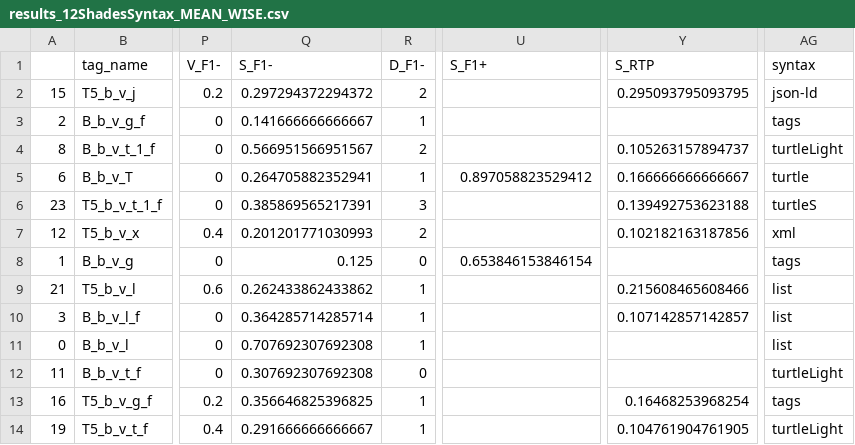
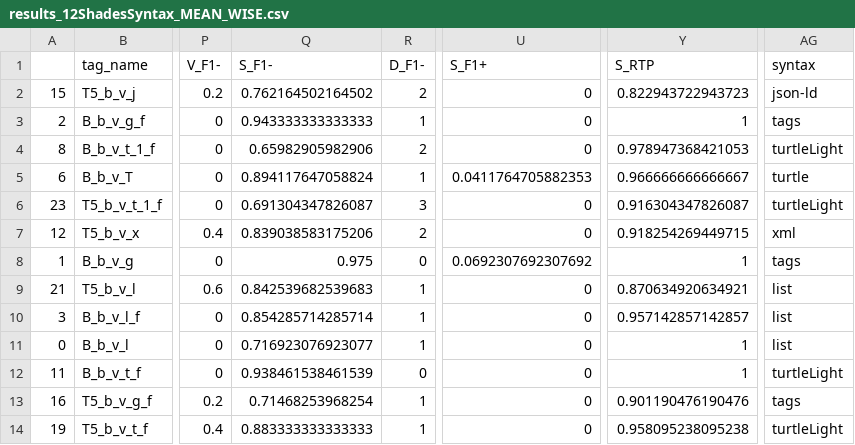
Before and after one commit to datalogism/12ShadesOfRDFSyntax, a CSV file: eval/results_12ShadesSyntax_MEAN_WISE.csv, drawn as a sheet; only a part is shown, gaps mark what is left out; the diff covers the shown part only; the diff names each change by its address in the sheet, - before the commit and + after, or states it on an @@ line.

Commit message:
Update results_12ShadesSyntax_MEAN_WISE.csv
Correct stability metric

```diff
--- a/eval/results_12ShadesSyntax_MEAN_WISE.csv
+++ b/eval/results_12ShadesSyntax_MEAN_WISE.csv
-Q2 (S_F1-): 0.297294372294372
+Q2 (S_F1-): 0.762164502164502
-U2:U4 (S_F1+): (empty)
+U2:U4 (S_F1+): 0
-Y2 (S_RTP): 0.295093795093795
+Y2 (S_RTP): 0.822943722943723
-Q3 (S_F1-): 0.141666666666667
+Q3 (S_F1-): 0.943333333333333
-Y3 (S_RTP): (empty)
+Y3 (S_RTP): 1
-Q4 (S_F1-): 0.566951566951567
+Q4 (S_F1-): 0.65982905982906
-Y4 (S_RTP): 0.105263157894737
+Y4 (S_RTP): 0.978947368421053
-Q5 (S_F1-): 0.264705882352941
+Q5 (S_F1-): 0.894117647058824
-U5 (S_F1+): 0.897058823529412
+U5 (S_F1+): 0.0411764705882353
-Y5 (S_RTP): 0.166666666666667
+Y5 (S_RTP): 0.966666666666667
-Q6 (S_F1-): 0.385869565217391
+Q6 (S_F1-): 0.691304347826087
-U6:U7 (S_F1+): (empty)
+U6:U7 (S_F1+): 0
-Y6 (S_RTP): 0.139492753623188
+Y6 (S_RTP): 0.916304347826087
-AG6 (syntax): turtleS
+AG6 (syntax): turtleLight
-Q7 (S_F1-): 0.201201771030993
+Q7 (S_F1-): 0.839038583175206
-Y7 (S_RTP): 0.102182163187856
+Y7 (S_RTP): 0.918254269449715
-Q8 (S_F1-): 0.125
+Q8 (S_F1-): 0.975
-U8 (S_F1+): 0.653846153846154
+U8 (S_F1+): 0.0692307692307692
-Y8 (S_RTP): (empty)
+Y8 (S_RTP): 1
-Q9 (S_F1-): 0.262433862433862
+Q9 (S_F1-): 0.842539682539683
-U9:U14 (S_F1+): (empty)
+U9:U14 (S_F1+): 0
-Y9 (S_RTP): 0.215608465608466
+Y9 (S_RTP): 0.870634920634921
-Q10 (S_F1-): 0.364285714285714
+Q10 (S_F1-): 0.854285714285714
-Y10 (S_RTP): 0.107142857142857
+Y10 (S_RTP): 0.957142857142857
-Q11 (S_F1-): 0.707692307692308
+Q11 (S_F1-): 0.716923076923077
-Y11:Y12 (S_RTP): (empty)
+Y11:Y12 (S_RTP): 1
-Q12 (S_F1-): 0.307692307692308
+Q12 (S_F1-): 0.938461538461539
-Q13 (S_F1-): 0.356646825396825
+Q13 (S_F1-): 0.71468253968254
-Y13 (S_RTP): 0.16468253968254
+Y13 (S_RTP): 0.901190476190476
-Q14 (S_F1-): 0.291666666666667
+Q14 (S_F1-): 0.883333333333333
-Y14 (S_RTP): 0.104761904761905
+Y14 (S_RTP): 0.958095238095238
```
Also changed, not shown: 33 edited cells elsewhere in this file.
